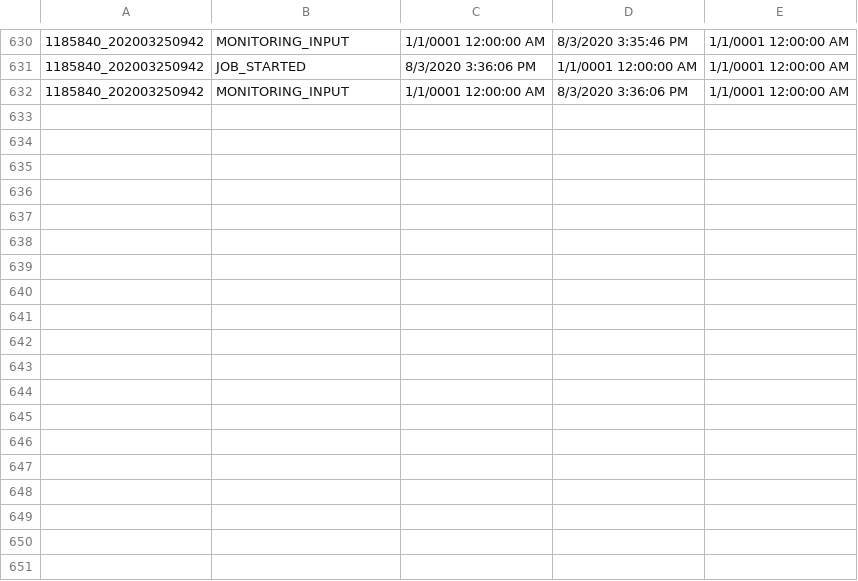
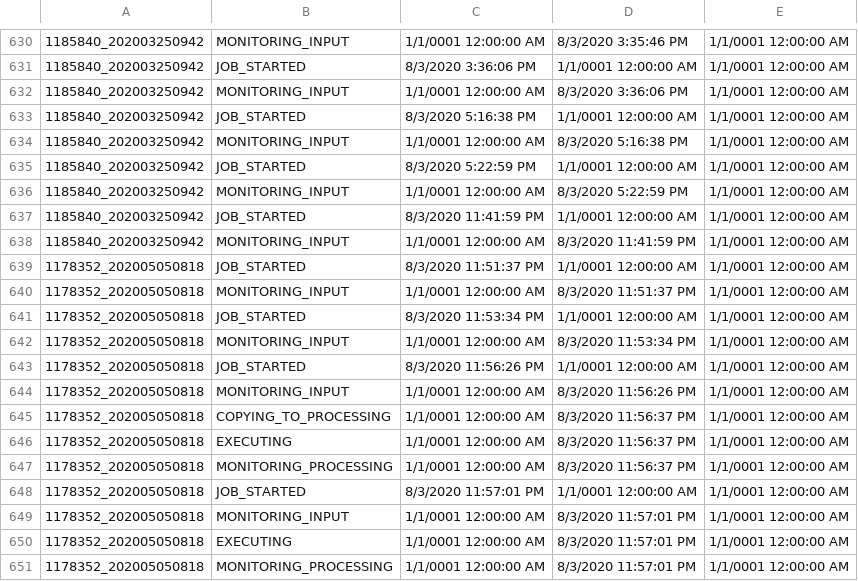
Before and after one commit to jimlundberg/Handler-Web-App, a CSV file: Handler/StatusData.csv, drawn as a sheet; only a part is shown, gaps mark what is left out.

```diff
--- a/Handler/StatusData.csv
+++ b/Handler/StatusData.csv
@@ -632 +632,20 @@
 1185840_202003250942,MONITORING_INPUT,1/1/0001 12:00:00 AM,8/3/2020 3:36:06 PM,1/1/0001 12:00:00 AM
+1185840_202003250942,JOB_STARTED,8/3/2020 5:16:38 PM,1/1/0001 12:00:00 AM,1/1/0001 12:00:00 AM
+1185840_202003250942,MONITORING_INPUT,1/1/0001 12:00:00 AM,8/3/2020 5:16:38 PM,1/1/0001 12:00:00 AM
+1185840_202003250942,JOB_STARTED,8/3/2020 5:22:59 PM,1/1/0001 12:00:00 AM,1/1/0001 12:00:00 AM
+1185840_202003250942,MONITORING_INPUT,1/1/0001 12:00:00 AM,8/3/2020 5:22:59 PM,1/1/0001 12:00:00 AM
+1185840_202003250942,JOB_STARTED,8/3/2020 11:41:59 PM,1/1/0001 12:00:00 AM,1/1/0001 12:00:00 AM
+1185840_202003250942,MONITORING_INPUT,1/1/0001 12:00:00 AM,8/3/2020 11:41:59 PM,1/1/0001 12:00:00 AM
+1178352_202005050818,JOB_STARTED,8/3/2020 11:51:37 PM,1/1/0001 12:00:00 AM,1/1/0001 12:00:00 AM
+1178352_202005050818,MONITORING_INPUT,1/1/0001 12:00:00 AM,8/3/2020 11:51:37 PM,1/1/0001 12:00:00 AM
+1178352_202005050818,JOB_STARTED,8/3/2020 11:53:34 PM,1/1/0001 12:00:00 AM,1/1/0001 12:00:00 AM
+1178352_202005050818,MONITORING_INPUT,1/1/0001 12:00:00 AM,8/3/2020 11:53:34 PM,1/1/0001 12:00:00 AM
+1178352_202005050818,JOB_STARTED,8/3/2020 11:56:26 PM,1/1/0001 12:00:00 AM,1/1/0001 12:00:00 AM
+1178352_202005050818,MONITORING_INPUT,1/1/0001 12:00:00 AM,8/3/2020 11:56:26 PM,1/1/0001 12:00:00 AM
+1178352_202005050818,COPYING_TO_PROCESSING,1/1/0001 12:00:00 AM,8/3/2020 11:56:37 PM,1/1/0001 12:00:00 AM
+1178352_202005050818,EXECUTING,1/1/0001 12:00:00 AM,8/3/2020 11:56:37 PM,1/1/0001 12:00:00 AM
+1178352_202005050818,MONITORING_PROCESSING,1/1/0001 12:00:00 AM,8/3/2020 11:56:37 PM,1/1/0001 12:00:00 AM
+1178352_202005050818,JOB_STARTED,8/3/2020 11:57:01 PM,1/1/0001 12:00:00 AM,1/1/0001 12:00:00 AM
+1178352_202005050818,MONITORING_INPUT,1/1/0001 12:00:00 AM,8/3/2020 11:57:01 PM,1/1/0001 12:00:00 AM
+1178352_202005050818,EXECUTING,1/1/0001 12:00:00 AM,8/3/2020 11:57:01 PM,1/1/0001 12:00:00 AM
+1178352_202005050818,MONITORING_PROCESSING,1/1/0001 12:00:00 AM,8/3/2020 11:57:01 PM,1/1/0001 12:00:00 AM
```
Also changed, not shown: 6 other files.
